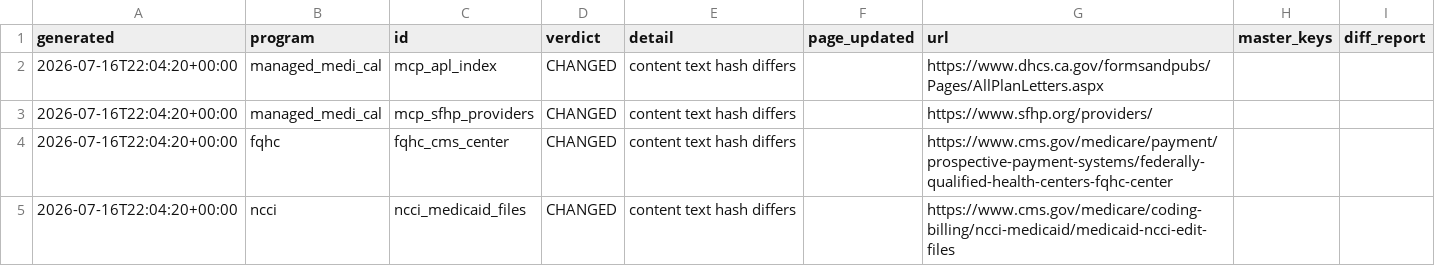
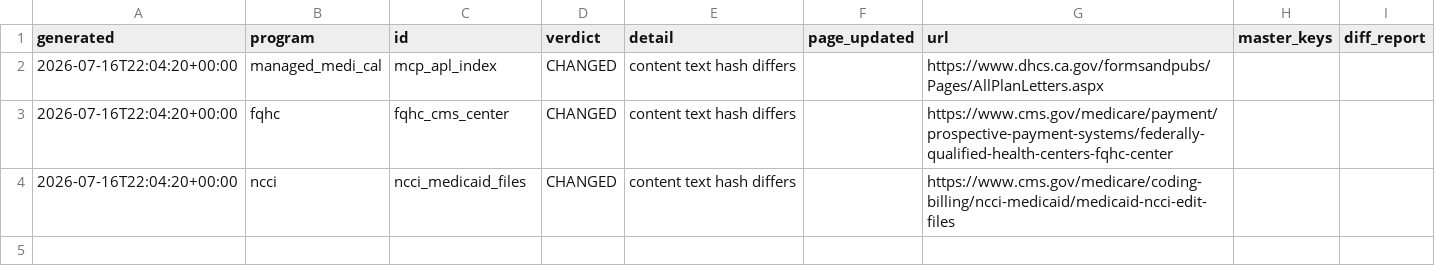
Before and after one commit to mp321/RevInt-SourceWatch, a CSV file: reports/changes_log.csv, drawn as a sheet; the diff names each change by its address in the sheet, - before the commit and + after, or states it on an @@ line.

```diff
--- a/reports/changes_log.csv
+++ b/reports/changes_log.csv
-row 3: 2026-07-16T22:04:20+00:00 | managed_medi_cal | mcp_sfhp_providers | CHANGED | content text hash differs |  | https://www.sfhp.org/providers/
```
Also changed, not shown: 14 other files.
